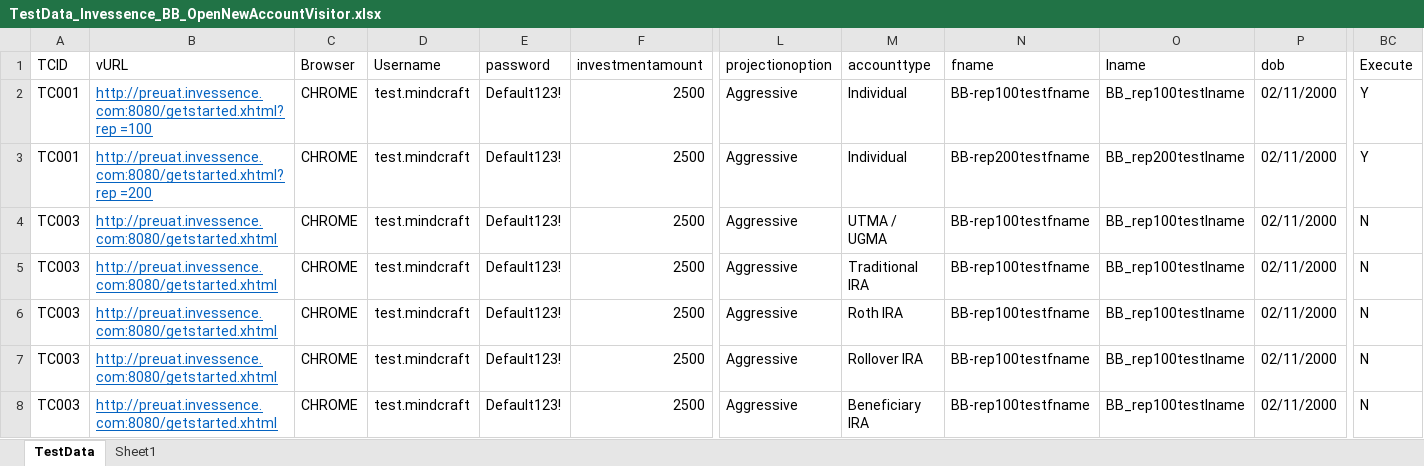
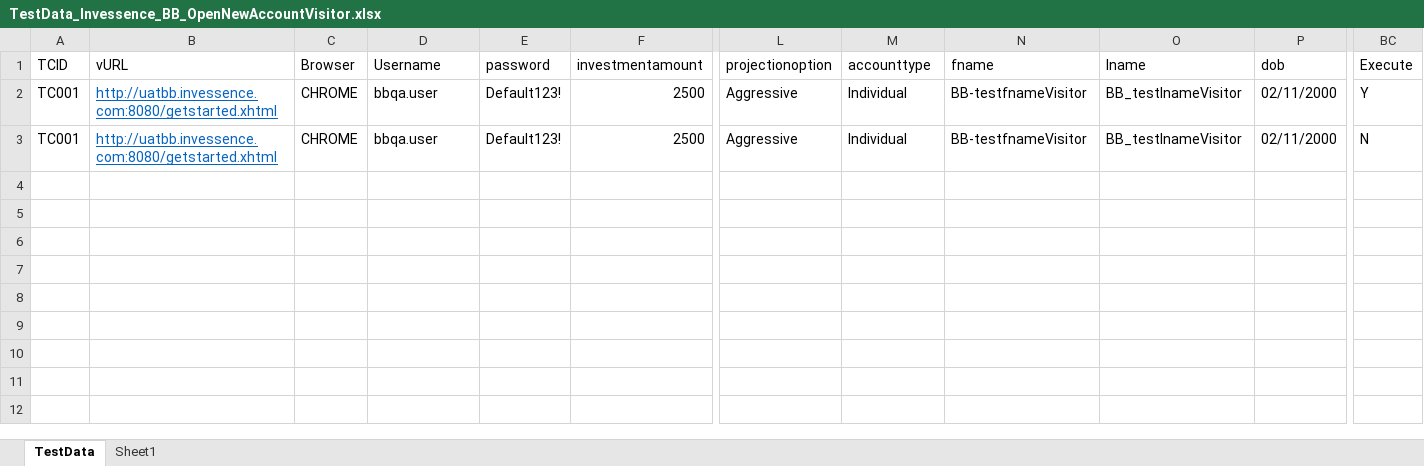
Before and after one commit to invgituser/gitsvnrepo, an Excel workbook: QA_Automation/Invessence/TestCases/BB/TestData_Invessence_BB_OpenNewAccountVisitor.xlsx, sheet TestData, drawn as a sheet; only a part is shown, gaps mark what is left out; values as stored, in another font and other column widths than the file's, no borders; rows hold the shown columns only; the diff names each change by its address in the sheet, - before the commit and + after, or states it on an @@ line.

```diff
--- a/QA_Automation/Invessence/TestCases/BB/TestData_Invessence_BB_OpenNewAccountVisitor.xlsx (sheet TestData)
+++ b/QA_Automation/Invessence/TestCases/BB/TestData_Invessence_BB_OpenNewAccountVisitor.xlsx (sheet TestData)
-B2 (vURL): http://preuat.invessence.com:8080/getstarted.xhtml?rep =100
+B2 (vURL): http://uatbb.invessence.com:8080/getstarted.xhtml
-D2:D3 (Username): test.mindcraft
+D2:D3 (Username): bbqa.user
-N2 (fname): BB-rep100testfname
+N2 (fname): BB-testfnameVisitor
-O2 (lname): BB_rep100testlname
+O2 (lname): BB_testlnameVisitor
-B3 (vURL): http://preuat.invessence.com:8080/getstarted.xhtml?rep =200
+B3 (vURL): http://uatbb.invessence.com:8080/getstarted.xhtml
-N3 (fname): BB-rep200testfname
+N3 (fname): BB-testfnameVisitor
-O3 (lname): BB_rep200testlname
+O3 (lname): BB_testlnameVisitor
-BC3 (Execute): Y
+BC3 (Execute): N
-row 4: TC003 | http://preuat.invessence.com:8080/getstarted.xhtml | CHROME | test.mindcraft | Default123! | 2500 | Aggressive | UTMA / UGMA | BB-rep100testfname | BB_rep100testlname | 02/11/2000 | N
-row 5: TC003 | http://preuat.invessence.com:8080/getstarted.xhtml | CHROME | test.mindcraft | Default123! | 2500 | Aggressive | Traditional IRA | BB-rep100testfname | BB_rep100testlname | 02/11/2000 | N
-row 6: TC003 | http://preuat.invessence.com:8080/getstarted.xhtml | CHROME | test.mindcraft | Default123! | 2500 | Aggressive | Roth IRA | BB-rep100testfname | BB_rep100testlname | 02/11/2000 | N
-row 7: TC003 | http://preuat.invessence.com:8080/getstarted.xhtml | CHROME | test.mindcraft | Default123! | 2500 | Aggressive | Rollover IRA | BB-rep100testfname | BB_rep100testlname | 02/11/2000 | N
-row 8: TC003 | http://preuat.invessence.com:8080/getstarted.xhtml | CHROME | test.mindcraft | Default123! | 2500 | Aggressive | Beneficiary IRA | BB-rep100testfname | BB_rep100testlname | 02/11/2000 | N
```
Also changed, not shown: QA_Automation/Invessence/TestCases/BB/TestData_Invessence_BB_ChangeStrategy.xlsx, QA_Automation/Invessence/TestCases/BB/TestData_Invessence_BB_OpenNewAccount.xlsx, 10 other files.
